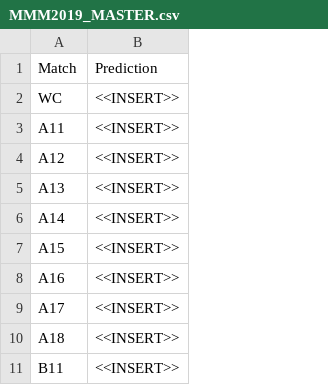
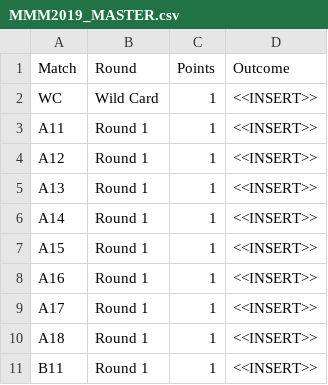
Before and after one commit to trcsmallwood/MMM2019, a CSV file: Submissions/MMM2019_MASTER.csv, drawn as a sheet; only a part is shown; addresses are those after the commit; the diff names each change by its address in the sheet, - before the commit and + after, or states it on an @@ line.

Commit message:
Add files via upload
Changes to scripts, mainly improved plotting and new pairwise comparison.
Submissions up to afternoon of 8th.

```diff
--- a/Submissions/MMM2019_MASTER.csv
+++ b/Submissions/MMM2019_MASTER.csv
+column B (Round), rows 2-11: Wild Card | Round 1 | Round 1 | Round 1 | Round 1 | Round 1 | Round 1 | Round 1 | Round 1 | Round 1
+column C (Points), rows 2-11: all 1
-D1: Prediction
+D1: Outcome
```
Also changed, not shown: 46 other files.
